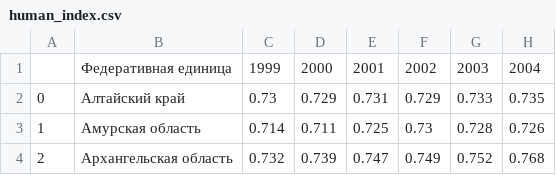
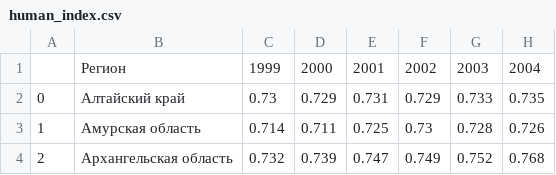
Before and after one commit to aeabramov/population_prediction, a CSV file: data/human_index.csv, drawn as a sheet; only a part is shown; the diff names each change by its address in the sheet, - before the commit and + after, or states it on an @@ line.

Commit message:
Update human_index.csv

```diff
--- a/data/human_index.csv
+++ b/data/human_index.csv
-B1: Федеративная единица
+B1: Регион
```
